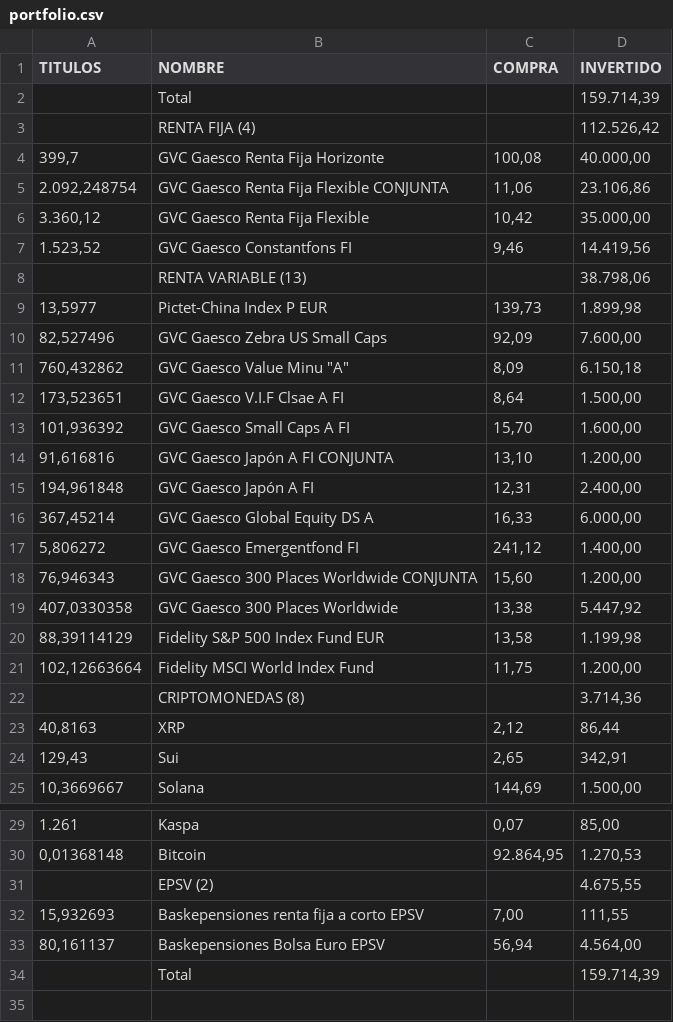
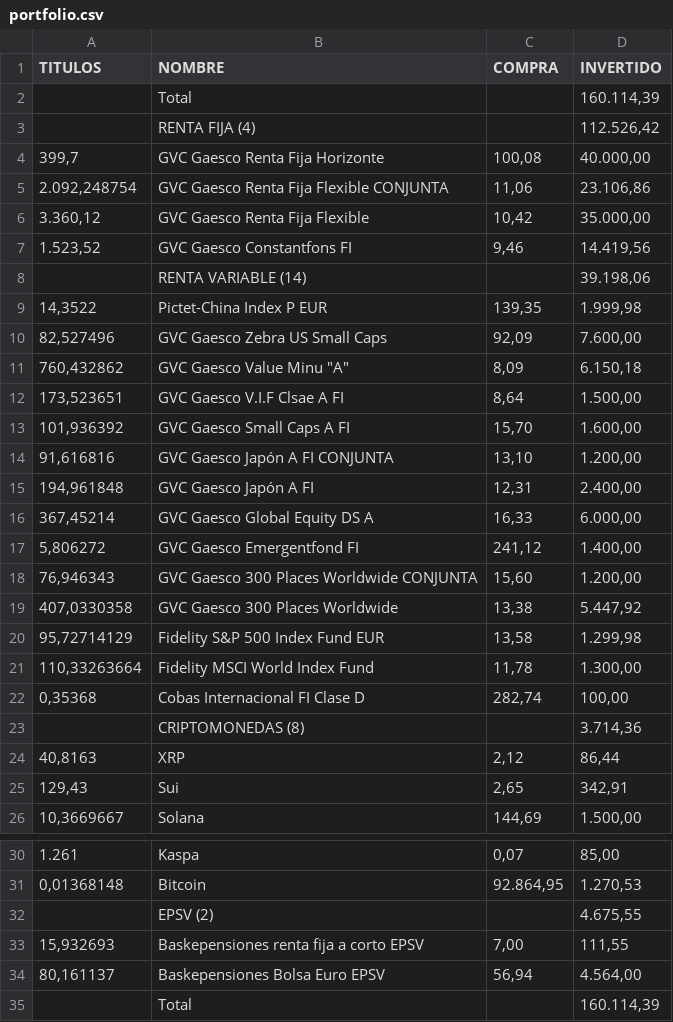
Before and after one commit to txitxotx/bostgara, a CSV file: portfolio.csv, drawn as a sheet; only a part is shown, gaps mark what is left out.

Commit message:
Actualizar portfolio.csv [2026-04-01]

```diff
--- a/portfolio.csv
+++ b/portfolio.csv
@@ -1,3 +1,3 @@
 TITULOS;NOMBRE;COMPRA;INVERTIDO
-;Total;;159.714,39
+;Total;;160.114,39
 ;RENTA FIJA (4);;112.526,42
@@ -7,4 +7,4 @@ TITULOS;NOMBRE;COMPRA;INVERTIDO
 1.523,52;GVC Gaesco Constantfons FI;9,46;14.419,56
-;RENTA VARIABLE (13);;38.798,06
-13,5977;Pictet-China Index P EUR;139,73;1.899,98
+;RENTA VARIABLE (14);;39.198,06
+14,3522;Pictet-China Index P EUR;139,35;1.999,98
 82,527496;GVC Gaesco Zebra US Small Caps;92,09;7.600,00
@@ -19,4 +19,5 @@ TITULOS;NOMBRE;COMPRA;INVERTIDO
 407,0330358;GVC Gaesco 300 Places Worldwide;13,38;5.447,92
-88,39114129;Fidelity S&P 500 Index Fund EUR;13,58;1.199,98
-102,12663664;Fidelity MSCI World Index Fund;11,75;1.200,00
+95,72714129;Fidelity S&P 500 Index Fund EUR;13,58;1.299,98
+110,33263664;Fidelity MSCI World Index Fund;11,78;1.300,00
+0,35368;Cobas Internacional FI Clase D;282,74;100,00
 ;CRIPTOMONEDAS (8);;3.714,36
@@ -33,2 +34,2 @@ TITULOS;NOMBRE;COMPRA;INVERTIDO
 80,161137;Baskepensiones Bolsa Euro EPSV;56,94;4.564,00
-;Total;;159.714,39
+;Total;;160.114,39
```
